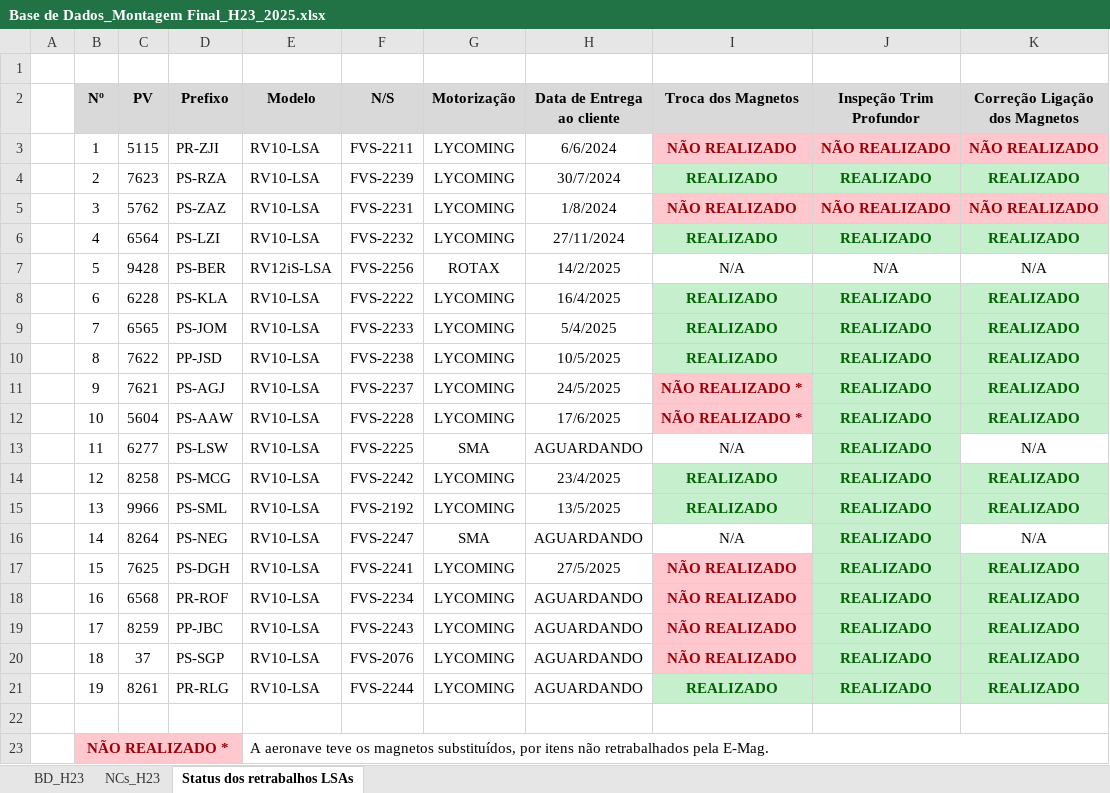
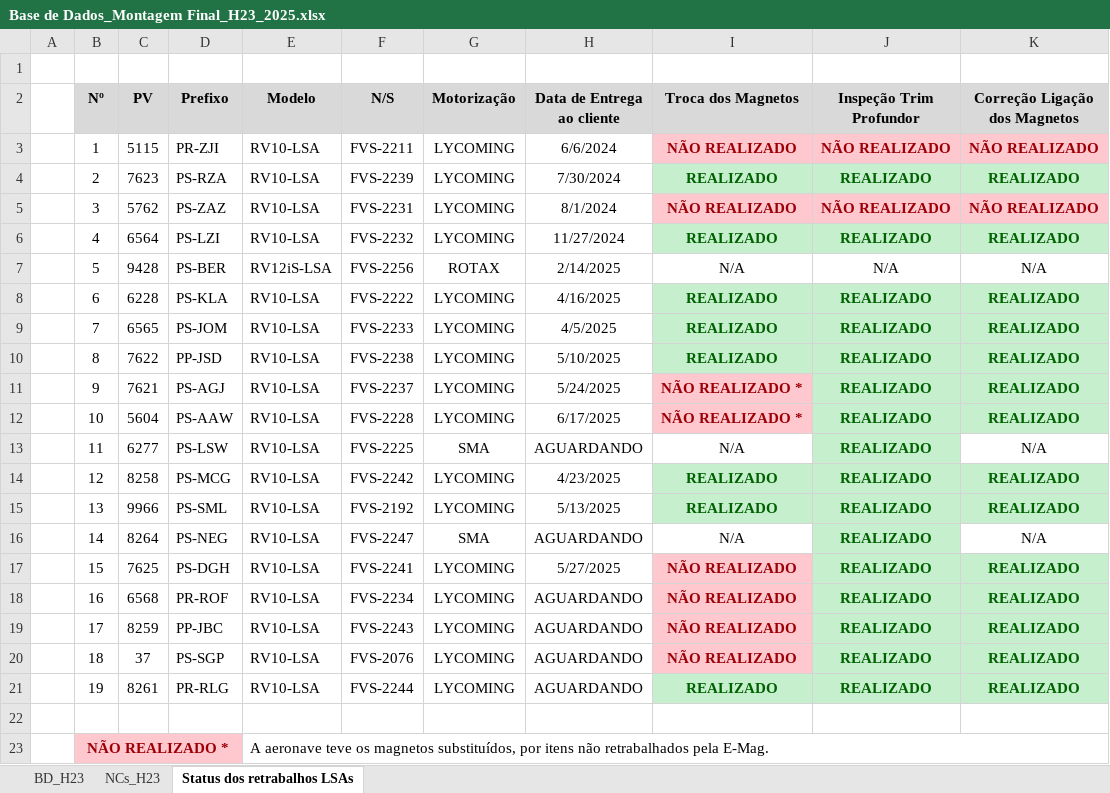
Before and after one commit to brunopilotoa/flyer-Dash, an Excel workbook: Base de Dados_Montagem Final_H23_2025.xlsx, sheet Status dos retrabalhos LSAs, drawn as a sheet; values as stored, in another font and other column widths than the file's, no borders; conditional formats not drawn; the diff names each change by its address in the sheet, - before the commit and + after, or states it on an @@ line.

```diff
--- a/Base de Dados_Montagem Final_H23_2025.xlsx (sheet Status dos retrabalhos LSAs)
+++ b/Base de Dados_Montagem Final_H23_2025.xlsx (sheet Status dos retrabalhos LSAs)
-H4 (Data de Entrega ao cliente): 30/7/2024
+H4 (Data de Entrega ao cliente): 7/30/2024
-H5 (Data de Entrega ao cliente): 1/8/2024
+H5 (Data de Entrega ao cliente): 8/1/2024
-H6 (Data de Entrega ao cliente): 27/11/2024
+H6 (Data de Entrega ao cliente): 11/27/2024
-H7 (Data de Entrega ao cliente): 14/2/2025
+H7 (Data de Entrega ao cliente): 2/14/2025
-H8 (Data de Entrega ao cliente): 16/4/2025
+H8 (Data de Entrega ao cliente): 4/16/2025
-H9 (Data de Entrega ao cliente): 5/4/2025
+H9 (Data de Entrega ao cliente): 4/5/2025
-H10 (Data de Entrega ao cliente): 10/5/2025
+H10 (Data de Entrega ao cliente): 5/10/2025
-H11 (Data de Entrega ao cliente): 24/5/2025
+H11 (Data de Entrega ao cliente): 5/24/2025
-H12 (Data de Entrega ao cliente): 17/6/2025
+H12 (Data de Entrega ao cliente): 6/17/2025
-H14 (Data de Entrega ao cliente): 23/4/2025
+H14 (Data de Entrega ao cliente): 4/23/2025
-H15 (Data de Entrega ao cliente): 13/5/2025
+H15 (Data de Entrega ao cliente): 5/13/2025
-H17 (Data de Entrega ao cliente): 27/5/2025
+H17 (Data de Entrega ao cliente): 5/27/2025
```
Also changed, not shown: sheet NCs_H23, sheet BD_H23, charts or pictures.
